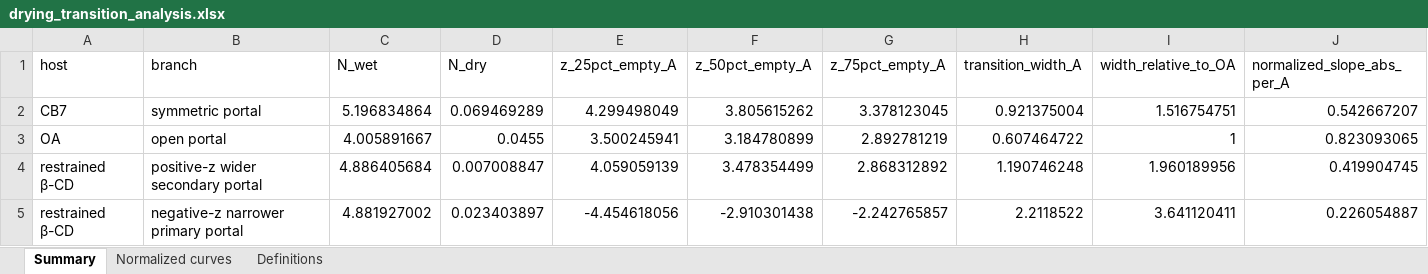
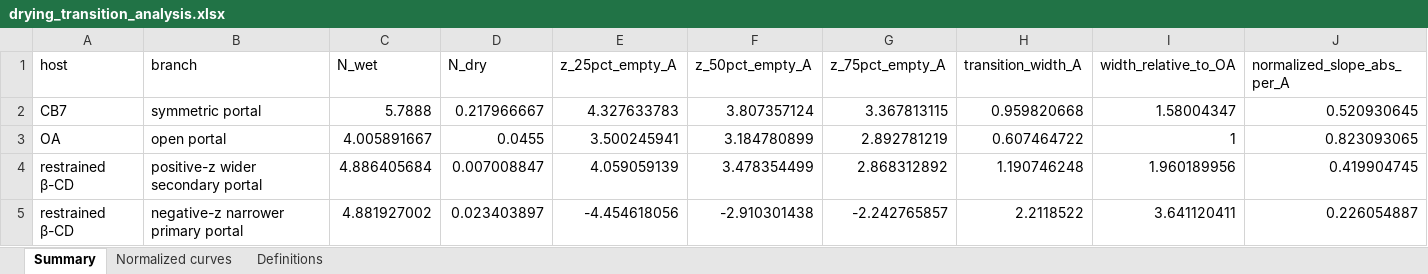
Before and after one commit to jakobschanzer/research-portfolio, an Excel workbook: projects/high-energy-water/data/derived/drying_transition_analysis.xlsx, sheet Summary, drawn as a sheet; only a part is shown; values as stored, in another font and other column widths than the file's, no borders; the diff covers the shown part only; the diff names each change by its address in the sheet, - before the commit and + after, or states it on an @@ line.

```diff
--- a/projects/high-energy-water/data/derived/drying_transition_analysis.xlsx (sheet Summary)
+++ b/projects/high-energy-water/data/derived/drying_transition_analysis.xlsx (sheet Summary)
-C2 (N_wet): 5.196834864
+C2 (N_wet): 5.7888
-D2 (N_dry): 0.069469289
+D2 (N_dry): 0.217966667
-E2 (z_25pct_empty_A): 4.299498049
+E2 (z_25pct_empty_A): 4.327633783
-F2 (z_50pct_empty_A): 3.805615262
+F2 (z_50pct_empty_A): 3.807357124
-G2 (z_75pct_empty_A): 3.378123045
+G2 (z_75pct_empty_A): 3.367813115
-H2 (transition_width_A): 0.921375004
+H2 (transition_width_A): 0.959820668
-I2 (width_relative_to_OA): 1.516754751
+I2 (width_relative_to_OA): 1.58004347
-J2 (normalized_slope_abs_per_A): 0.542667207
+J2 (normalized_slope_abs_per_A): 0.520930645
```
Also changed, not shown: 5 edited cells elsewhere in this sheet, sheet Normalized curves, sheet Definitions, projects/high-energy-water/data/derived/occupancy_moments.xlsx, projects/high-energy-water/data/derived/pn_fattail_fits.xlsx, 24 other files.
